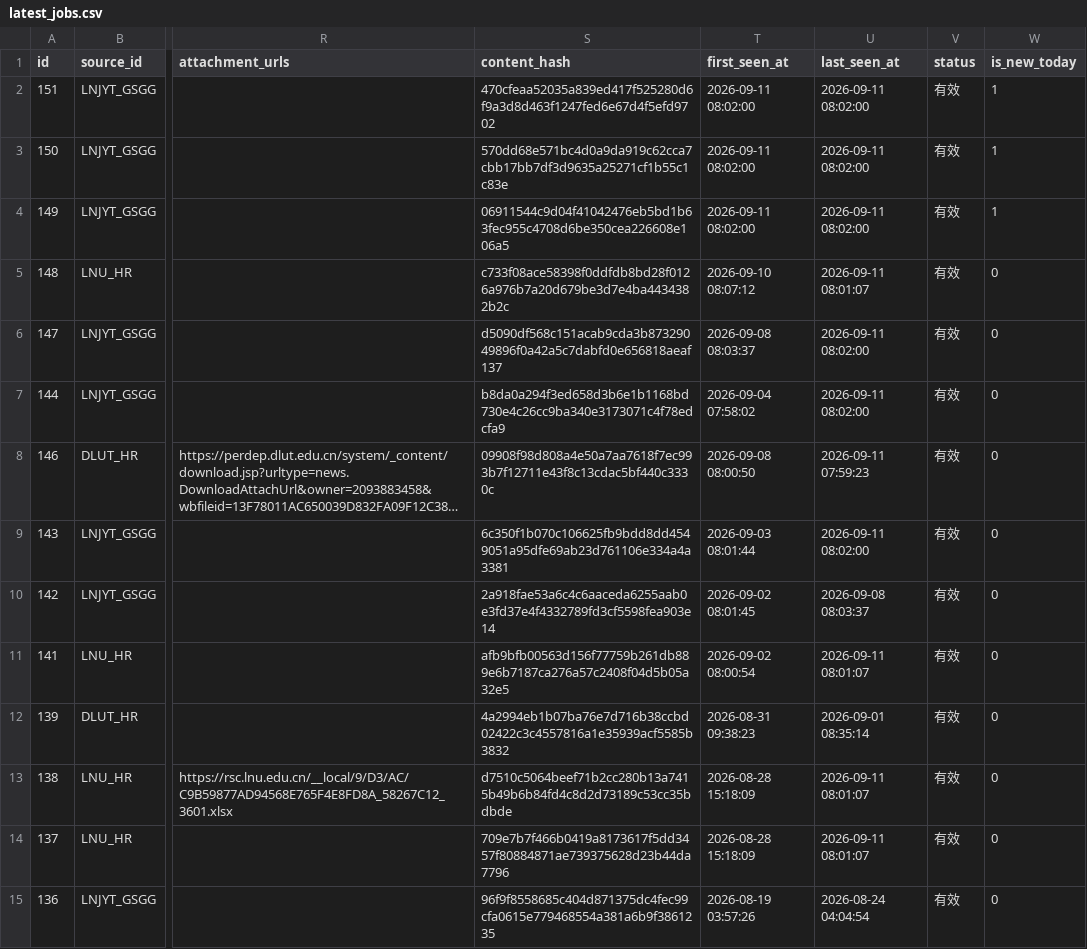
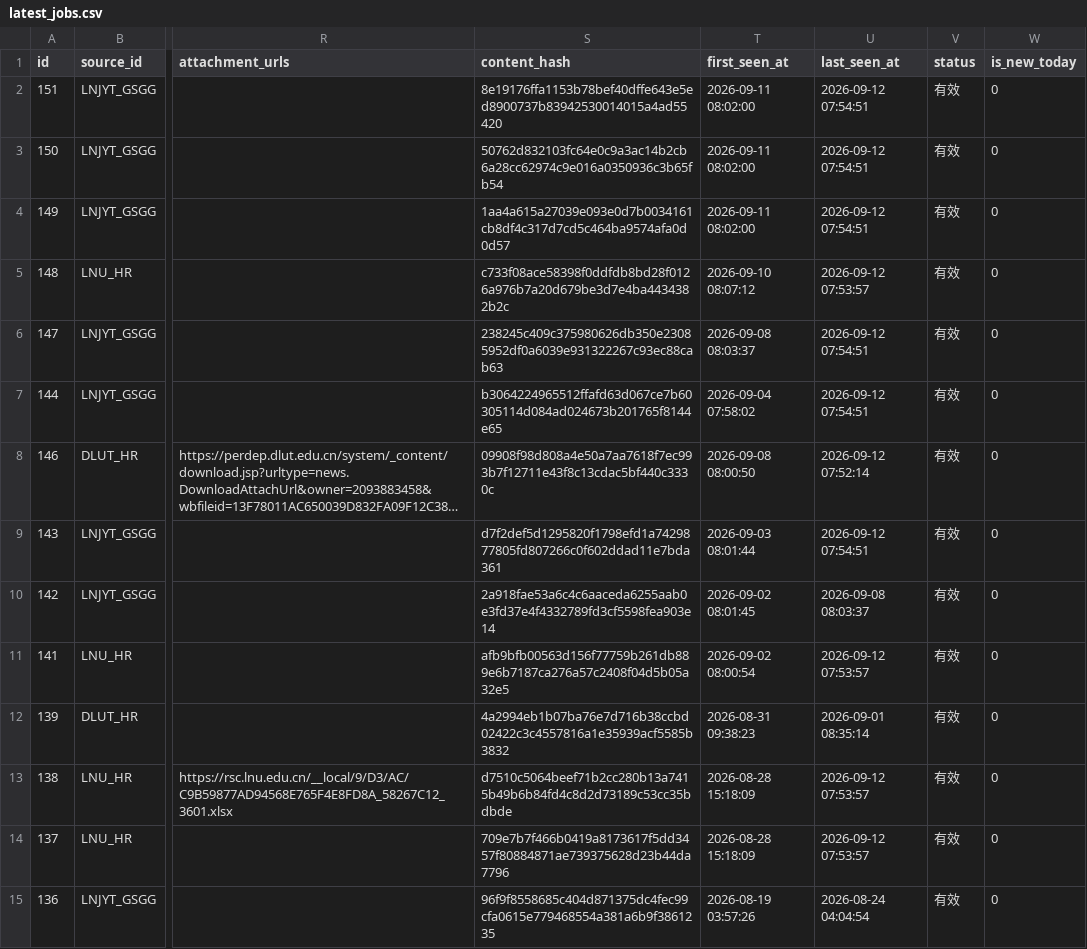
Before and after one commit to lilili-999/liaoning-uni-jobs, a CSV file: data/latest_jobs.csv, drawn as a sheet; only a part is shown, gaps mark what is left out; long unchanged cells end in …; the diff covers the shown part only; the diff names each change by its address in the sheet, - before the commit and + after, or states it on an @@ line.

```diff
--- a/data/latest_jobs.csv
+++ b/data/latest_jobs.csv
-S2 (content_hash): 470cfeaa52035a839ed417f525280d6f9a3d8d463f1247fed6e67d4f5efd9702
+S2 (content_hash): 8e19176ffa1153b78bef40dffe643e5ed8900737b83942530014015a4ad55420
-U2:U4 (last_seen_at): 2026-09-11 08:02:00
+U2:U4 (last_seen_at): 2026-09-12 07:54:51
-W2:W4 (is_new_today): 1
+W2:W4 (is_new_today): 0
-S3 (content_hash): 570dd68e571bc4d0a9da919c62cca7cbb17bb7df3d9635a25271cf1b55c1c83e
+S3 (content_hash): 50762d832103fc64e0c9a3ac14b2cb6a28cc62974c9e016a0350936c3b65fb54
-S4 (content_hash): 06911544c9d04f41042476eb5bd1b63fec955c4708d6be350cea226608e106a5
+S4 (content_hash): 1aa4a615a27039e093e0d7b0034161cb8df4c317d7cd5c464ba9574afa0d0d57
-U5 (last_seen_at): 2026-09-11 08:01:07
+U5 (last_seen_at): 2026-09-12 07:53:57
-S6 (content_hash): d5090df568c151acab9cda3b87329049896f0a42a5c7dabfd0e656818aeaf137
+S6 (content_hash): 238245c409c375980626db350e23085952df0a6039e931322267c93ec88cab63
-U6:U7 (last_seen_at): 2026-09-11 08:02:00
+U6:U7 (last_seen_at): 2026-09-12 07:54:51
-S7 (content_hash): b8da0a294f3ed658d3b6e1b1168bd730e4c26cc9ba340e3173071c4f78edcfa9
+S7 (content_hash): b3064224965512ffafd63d067ce7b60305114d084ad024673b201765f8144e65
-U8 (last_seen_at): 2026-09-11 07:59:23
+U8 (last_seen_at): 2026-09-12 07:52:14
-S9 (content_hash): 6c350f1b070c106625fb9bdd8dd4549051a95dfe69ab23d761106e334a4a3381
+S9 (content_hash): d7f2def5d1295820f1798efd1a7429877805fd807266c0f602ddad11e7bda361
-U9 (last_seen_at): 2026-09-11 08:02:00
+U9 (last_seen_at): 2026-09-12 07:54:51
-U11 (last_seen_at): 2026-09-11 08:01:07
+U11 (last_seen_at): 2026-09-12 07:53:57
-U13:U14 (last_seen_at): 2026-09-11 08:01:07
+U13:U14 (last_seen_at): 2026-09-12 07:53:57
```
Also changed, not shown: 100 edited cells elsewhere in this file, 3 other files.
